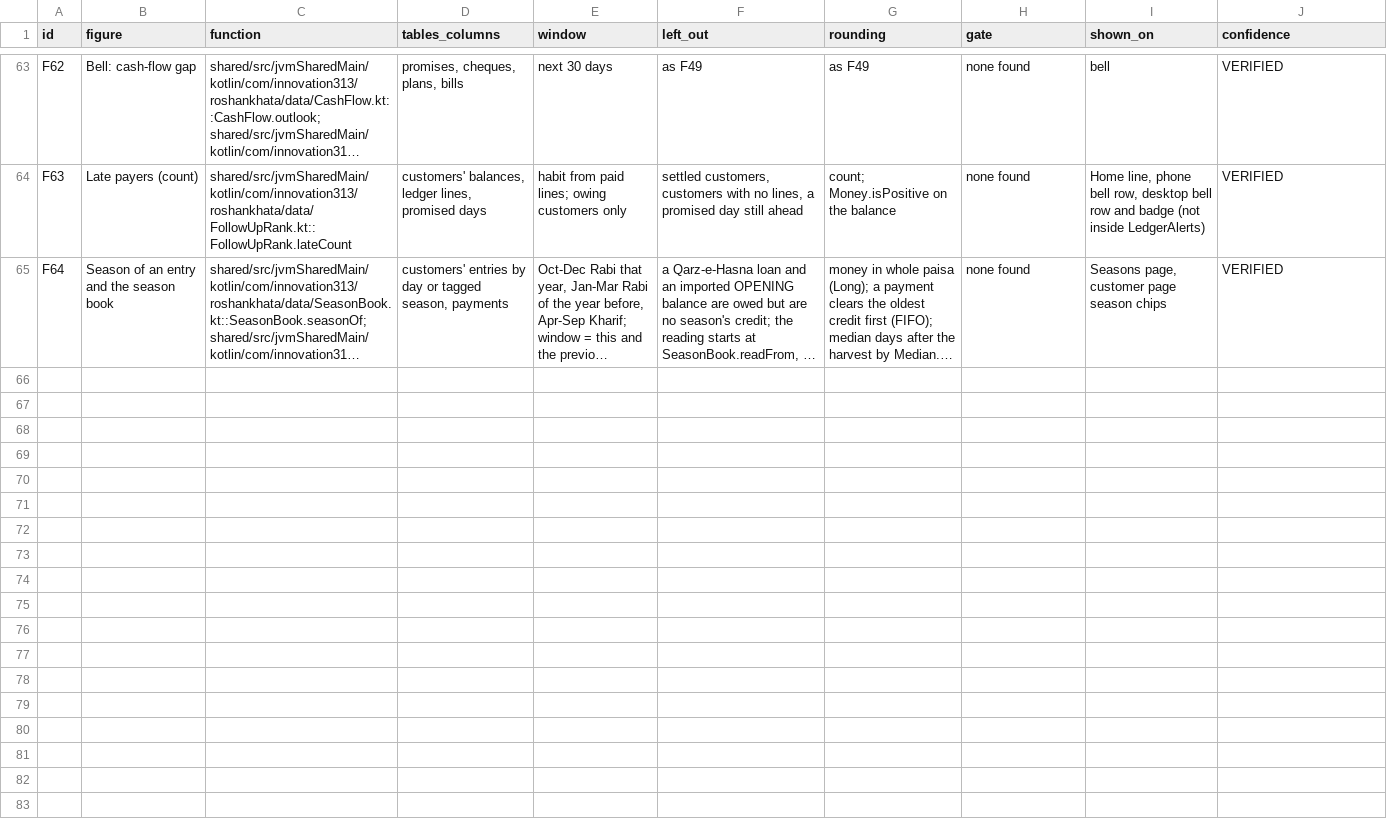
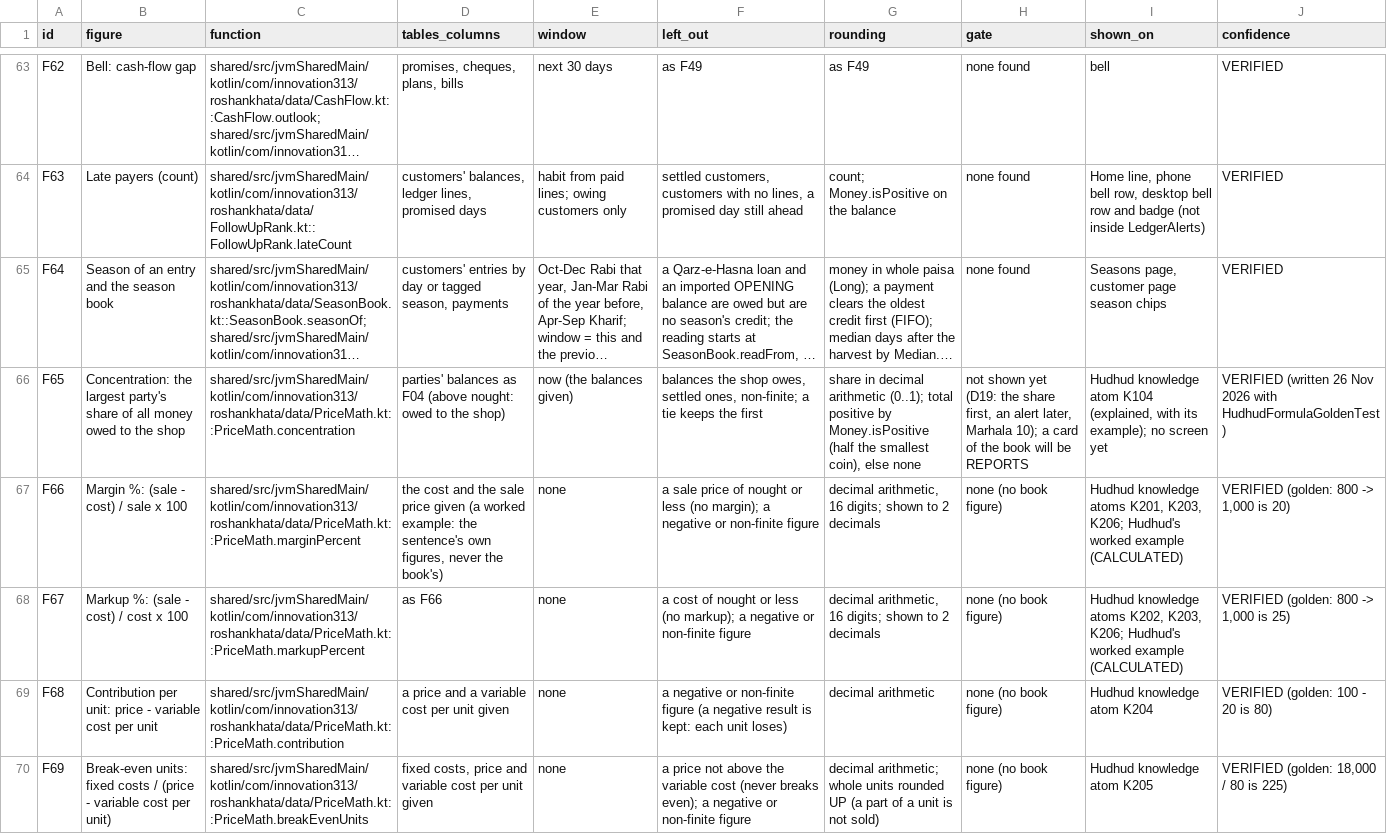
Before and after one commit to aliehtisham052-dotcom/RoshanKhata, a TSV file: docs/formula-book.tsv, drawn as a sheet; only a part is shown, gaps mark what is left out; long unchanged cells end in …; the diff names each change by its address in the sheet, - before the commit and + after, or states it on an @@ line.

```diff
--- a/docs/formula-book.tsv
+++ b/docs/formula-book.tsv
+row 66: F65 | Concentration: the largest party's share of all money owed to the shop | shared/src/jvmSharedMain/kotlin/com/innovation313/roshankhata/data/PriceMath.kt::PriceMath.concentration | parties' balances as F04 (above nought: owed to the shop) | now (the balances given) | balances the shop owes, settled ones, non-finite; a tie keeps the first | share in decimal arithmetic (0..1); total positive by Money.isPositive (half the smallest coin), else none | not shown yet (D19: the share first, an alert later, Marhala 10); a card of the book will be REPORTS | Hudhud knowledge atom K104 (explained, with its example); no screen yet | VERIFIED (written 26 Nov 2026 with HudhudFormulaGoldenTest)
+row 67: F66 | Margin %: (sale - cost) / sale x 100 | shared/src/jvmSharedMain/kotlin/com/innovation313/roshankhata/data/PriceMath.kt::PriceMath.marginPercent | the cost and the sale price given (a worked example: the sentence's own figures, never the book's) | none | a sale price of nought or less (no margin); a negative or non-finite figure | decimal arithmetic, 16 digits; shown to 2 decimals | none (no book figure) | Hudhud knowledge atoms K201, K203, K206; Hudhud's worked example (CALCULATED) | VERIFIED (golden: 800 -> 1,000 is 20)
+row 68: F67 | Markup %: (sale - cost) / cost x 100 | shared/src/jvmSharedMain/kotlin/com/innovation313/roshankhata/data/PriceMath.kt::PriceMath.markupPercent | as F66 | none | a cost of nought or less (no markup); a negative or non-finite figure | decimal arithmetic, 16 digits; shown to 2 decimals | none (no book figure) | Hudhud knowledge atoms K202, K203, K206; Hudhud's worked example (CALCULATED) | VERIFIED (golden: 800 -> 1,000 is 25)
+row 69: F68 | Contribution per unit: price - variable cost per unit | shared/src/jvmSharedMain/kotlin/com/innovation313/roshankhata/data/PriceMath.kt::PriceMath.contribution | a price and a variable cost per unit given | none | a negative or non-finite figure (a negative result is kept: each unit loses) | decimal arithmetic | none (no book figure) | Hudhud knowledge atom K204 | VERIFIED (golden: 100 - 20 is 80)
+row 70: F69 | Break-even units: fixed costs / (price - variable cost per unit) | shared/src/jvmSharedMain/kotlin/com/innovation313/roshankhata/data/PriceMath.kt::PriceMath.breakEvenUnits | fixed costs, price and variable cost per unit given | none | a price not above the variable cost (never breaks even); a negative or non-finite figure | decimal arithmetic; whole units rounded UP (a part of a unit is not sold) | none (no book figure) | Hudhud knowledge atom K205 | VERIFIED (golden: 18,000 / 80 is 225)
```
Also changed, not shown: docs/bug-classes.tsv, docs/hudhud-data-manifest.tsv, 30 other files.
